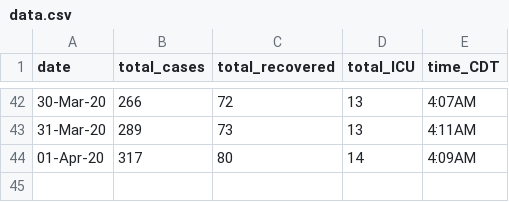
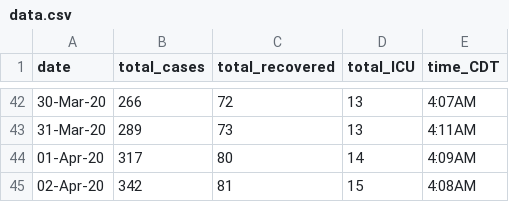
Before and after one commit to nitromannitol/nitromannitol.github.io, a CSV file: data.csv, drawn as a sheet; only a part is shown, gaps mark what is left out; the diff names each change by its address in the sheet, - before the commit and + after, or states it on an @@ line.

```diff
--- a/data.csv
+++ b/data.csv
+row 45: 02-Apr-20 | 342 | 81 | 15 | 4:08AM
```
Also changed, not shown: data_fit.csv, 1 other file.
